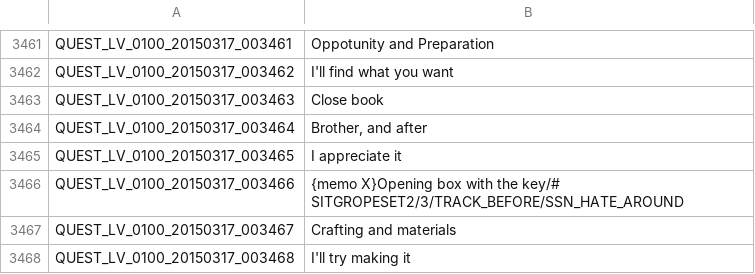
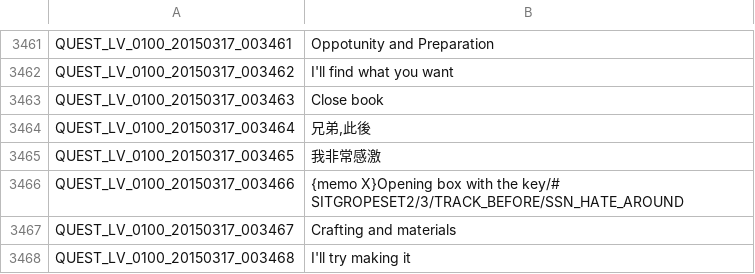
Before and after one commit to Meowurs/TreeOfSaviorChineseTraditional, a TSV file: QUEST_LV_0100.tsv, drawn as a sheet; only a part is shown, gaps mark what is left out.

Commit message:
兄弟,此後 / Brother, and after (任務名稱)

```diff
--- a/QUEST_LV_0100.tsv
+++ b/QUEST_LV_0100.tsv
@@ -3463,4 +3463,4 @@ QUEST_LV_0100_20150317_003462	I'll find what you want
 QUEST_LV_0100_20150317_003463	Close book
-QUEST_LV_0100_20150317_003464	Brother, and after
-QUEST_LV_0100_20150317_003465	I appreciate it
+QUEST_LV_0100_20150317_003464	兄弟,此後
+QUEST_LV_0100_20150317_003465	我非常感激
 QUEST_LV_0100_20150317_003466	{memo X}Opening box with the key/# SITGROPESET2/3/TRACK_BEFORE/SSN_HATE_AROUND
```
